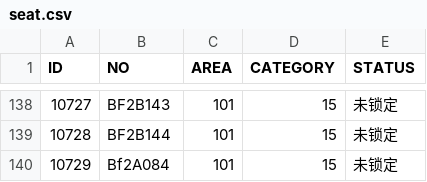
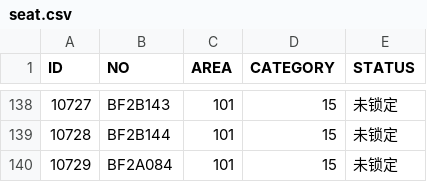
Before and after one commit to LuChen0001/CSU-Library, a CSV file: seat.csv, drawn as a sheet; only a part is shown, gaps mark what is left out.

Commit message:
Update seat.csv

```diff
--- a/seat.csv
+++ b/seat.csv
@@ -139,2 +139,2 @@ ID,NO,AREA,CATEGORY,STATUS
 10728,BF2B144,101,15,未锁定
-10729,Bf2A084,101,15,未锁定
+10729,BF2A084,101,15,未锁定
```
